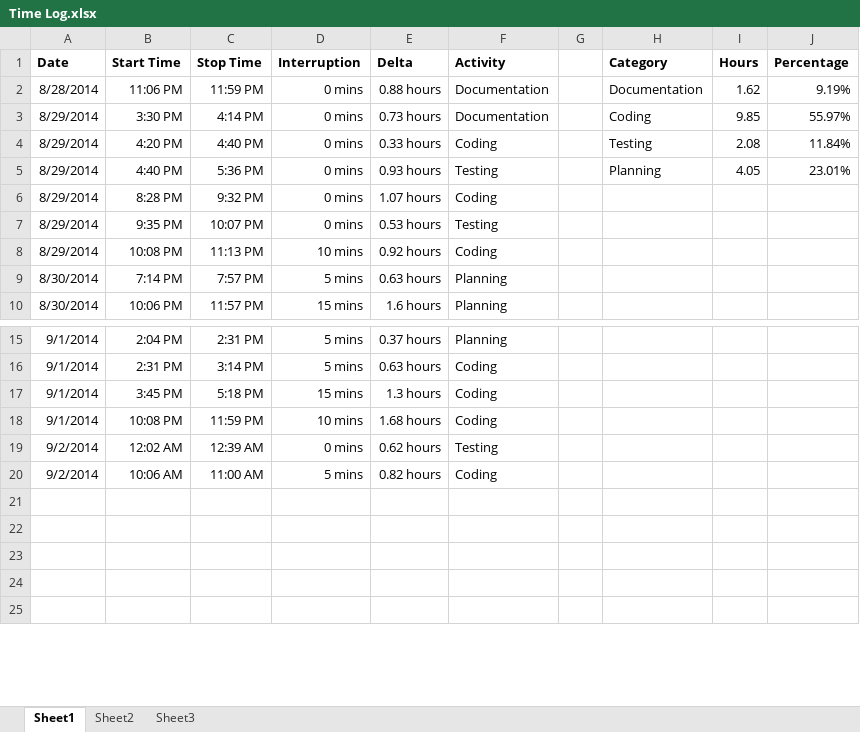
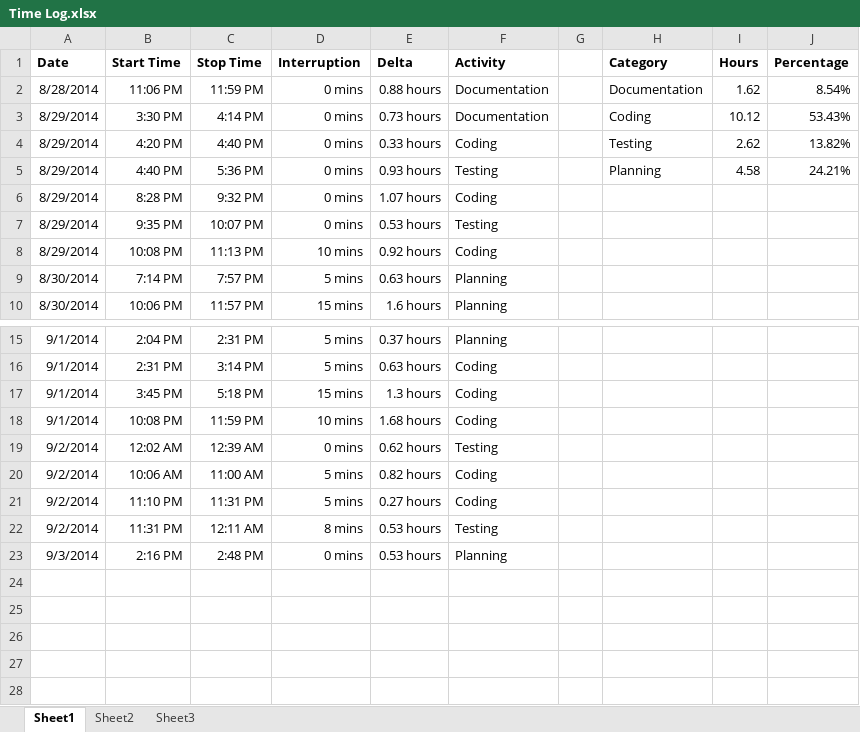
Before and after one commit to anickle060193/deck_old, an Excel workbook: Time Log.xlsx, sheet Sheet1, drawn as a sheet; only a part is shown, gaps mark what is left out; values as stored, in another font and other column widths than the file's, no borders; charts and pictures not drawn; the diff covers the shown part only; the diff names each change by its address in the sheet, - before the commit and + after, or states it on an @@ line.

```diff
--- a/Time Log.xlsx (sheet Sheet1)
+++ b/Time Log.xlsx (sheet Sheet1)
-J2 (Percentage): 9.19%
+J2 (Percentage): 8.54%
-I3 (Hours): 9.85
+I3 (Hours): 10.12
-J3 (Percentage): 55.97%
+J3 (Percentage): 53.43%
-I4 (Hours): 2.08
+I4 (Hours): 2.62
-J4 (Percentage): 11.84%
+J4 (Percentage): 13.82%
-I5 (Hours): 4.05
+I5 (Hours): 4.58
-J5 (Percentage): 23.01%
+J5 (Percentage): 24.21%
+row 21: 9/2/2014 | 11:10 PM | 11:31 PM | 5 mins | 0.27 hours | Coding
+row 22: 9/2/2014 | 11:31 PM | 12:11 AM | 8 mins | 0.53 hours | Testing
+row 23: 9/3/2014 | 2:16 PM | 2:48 PM | 0 mins | 0.53 hours | Planning
```
Also changed, not shown: 14 added rows and 1 edited cell elsewhere in this sheet, formulas that keep their value, charts or pictures, 13 other files.
